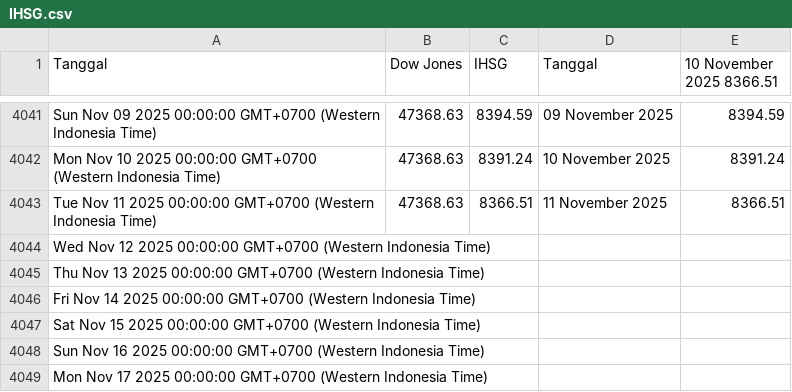
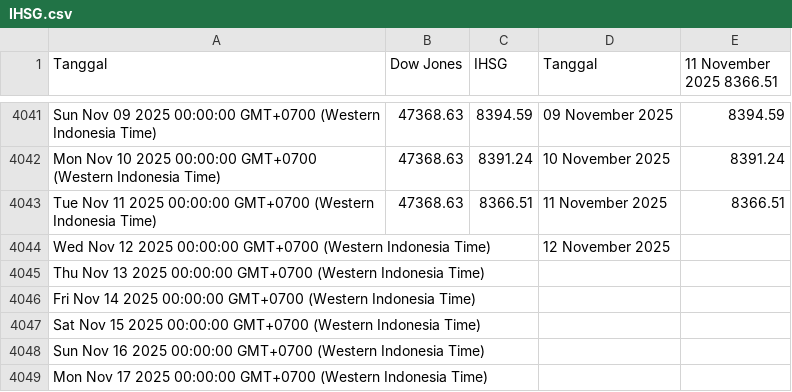
Before and after one commit to lisnhaaw/datawrapper-csv, a CSV file: data/IHSG.csv, drawn as a sheet; only a part is shown, gaps mark what is left out; the diff names each change by its address in the sheet, - before the commit and + after, or states it on an @@ line.

Commit message:
Update data CSV

```diff
--- a/data/IHSG.csv
+++ b/data/IHSG.csv
-E1: 10 November 2025 8366.51
+E1: 11 November 2025 8366.51
-D4044 (Tanggal): (empty)
+D4044 (Tanggal): 12 November 2025
```
